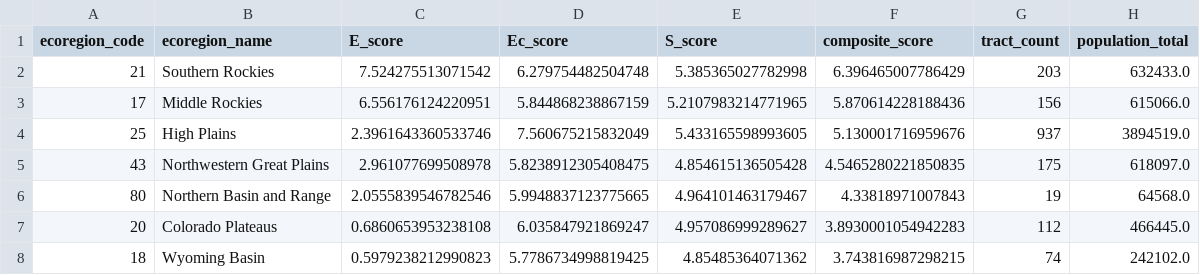
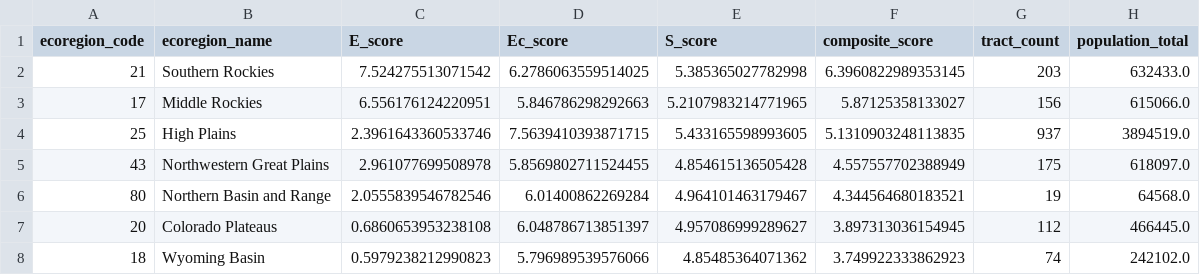
Before and after one commit to dylanhartman913-arch/TERRA-Civic-Sim, a CSV file: data/processed/mw_ecoregion_ees_summary.csv, drawn as a sheet.

```diff
--- a/data/processed/mw_ecoregion_ees_summary.csv
+++ b/data/processed/mw_ecoregion_ees_summary.csv
@@ -1,8 +1,8 @@
 ecoregion_code,ecoregion_name,E_score,Ec_score,S_score,composite_score,tract_count,population_total
-21,Southern Rockies,7.524275513071542,6.279754482504748,5.385365027782998,6.396465007786429,203,632433.0
-17,Middle Rockies,6.556176124220951,5.844868238867159,5.2107983214771965,5.870614228188436,156,615066.0
-25,High Plains,2.3961643360533746,7.560675215832049,5.433165598993605,5.130001716959676,937,3894519.0
-43,Northwestern Great Plains,2.961077699508978,5.8238912305408475,4.854615136505428,4.5465280221850835,175,618097.0
-80,Northern Basin and Range,2.0555839546782546,5.9948837123775665,4.964101463179467,4.33818971007843,19,64568.0
-20,Colorado Plateaus,0.6860653953238108,6.035847921869247,4.957086999289627,3.8930001054942283,112,466445.0
-18,Wyoming Basin,0.5979238212990823,5.7786734998819425,4.85485364071362,3.743816987298215,74,242102.0
+21,Southern Rockies,7.524275513071542,6.2786063559514025,5.385365027782998,6.3960822989353145,203,632433.0
+17,Middle Rockies,6.556176124220951,5.846786298292663,5.2107983214771965,5.87125358133027,156,615066.0
+25,High Plains,2.3961643360533746,7.5639410393871715,5.433165598993605,5.1310903248113835,937,3894519.0
+43,Northwestern Great Plains,2.961077699508978,5.8569802711524455,4.854615136505428,4.557557702388949,175,618097.0
+80,Northern Basin and Range,2.0555839546782546,6.01400862269284,4.964101463179467,4.344564680183521,19,64568.0
+20,Colorado Plateaus,0.6860653953238108,6.048786713851397,4.957086999289627,3.897313036154945,112,466445.0
+18,Wyoming Basin,0.5979238212990823,5.796989539576066,4.85485364071362,3.749922333862923,74,242102.0
```
Also changed, not shown: data/processed/mw_county_ees_summary.csv, 7 other files.
